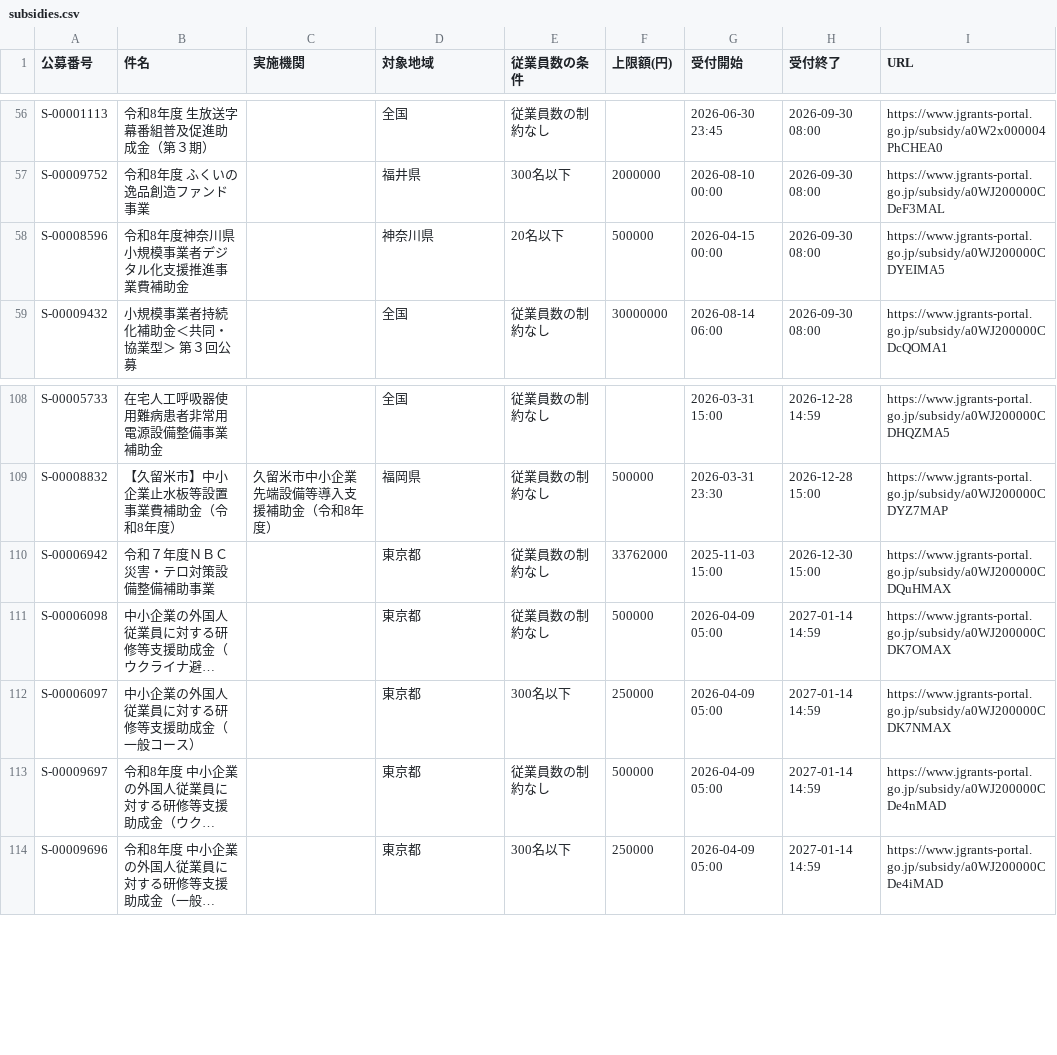
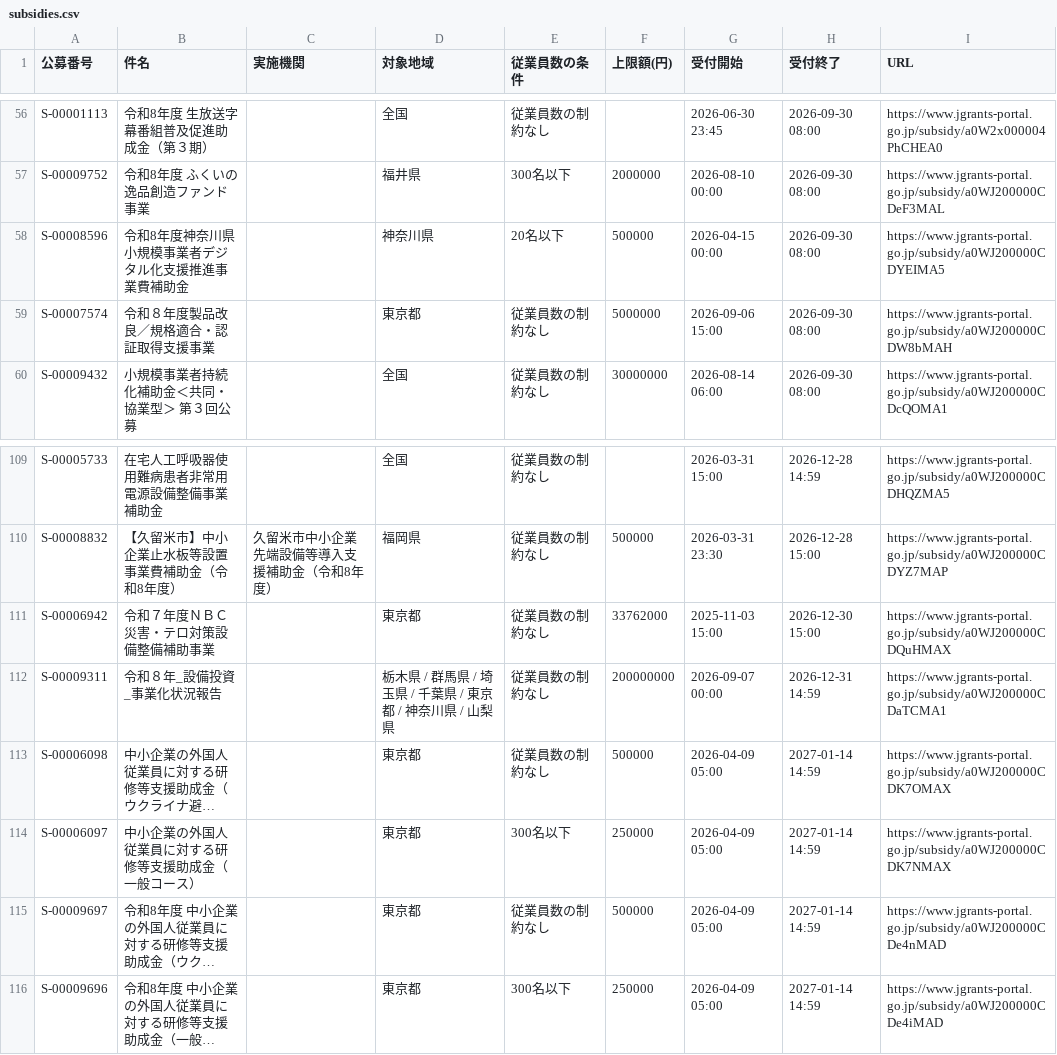
Before and after one commit to wutianheye051/grant-radar, a CSV file: data/subsidies.csv, drawn as a sheet; only a part is shown, gaps mark what is left out; long unchanged cells end in …; the diff names each change by its address in the sheet, - before the commit and + after, or states it on an @@ line.

```diff
--- a/data/subsidies.csv
+++ b/data/subsidies.csv
+row 59: S-00007574 | 令和８年度製品改良／規格適合・認証取得支援事業 |  | 東京都 | 従業員数の制約なし | 5000000 | 2026-09-06 15:00 | 2026-09-30 08:00 | https://www.jgrants-portal.go.jp/subsidy/a0WJ200000CDW8bMAH
+row 112: S-00009311 | 令和８年_設備投資_事業化状況報告 |  | 栃木県 / 群馬県 / 埼玉県 / 千葉県 / 東京都 / 神奈川県 / 山梨県 | 従業員数の制約なし | 200000000 | 2026-09-07 00:00 | 2026-12-31 14:59 | https://www.jgrants-portal.go.jp/subsidy/a0WJ200000CDaTCMA1
```
Also changed, not shown: 2 other files.
